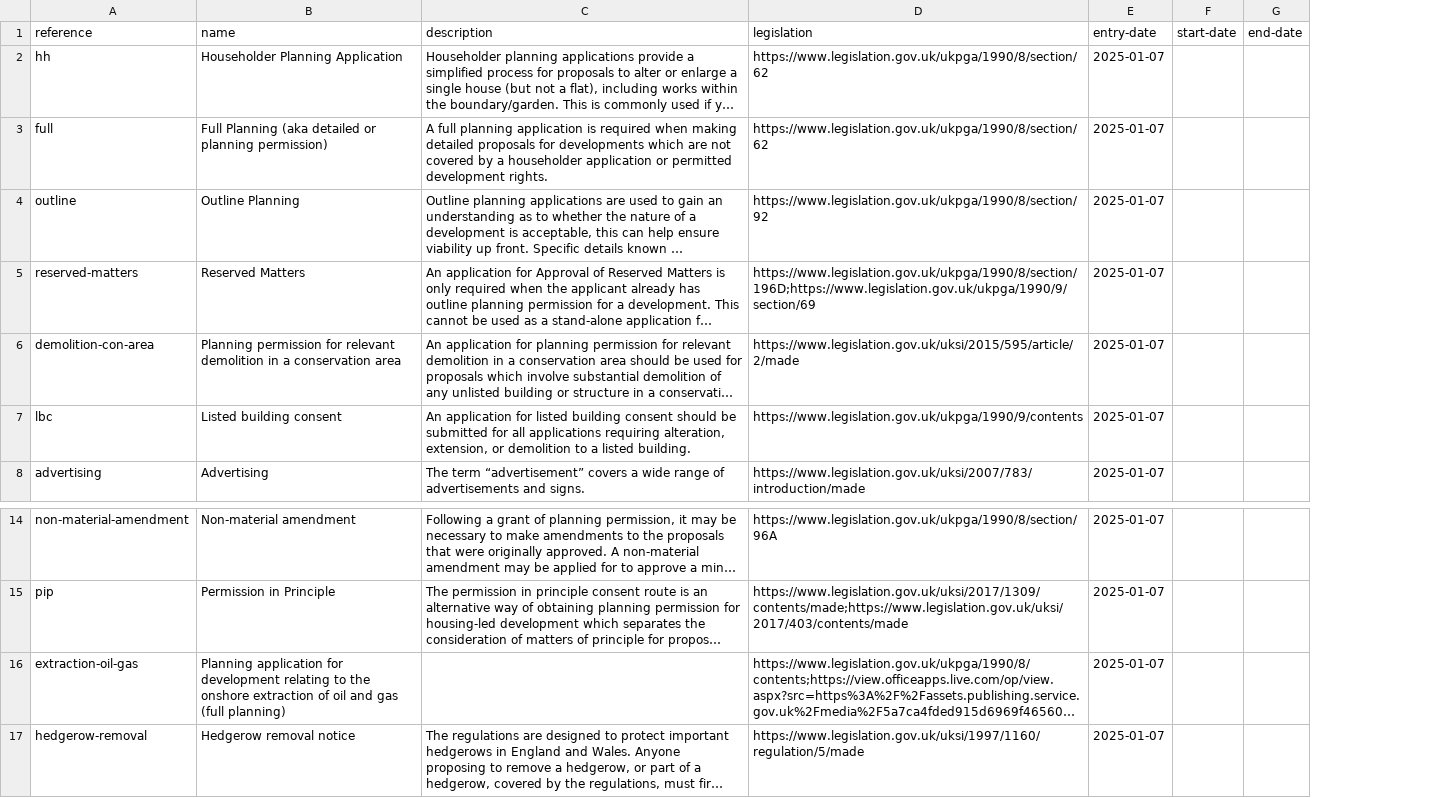
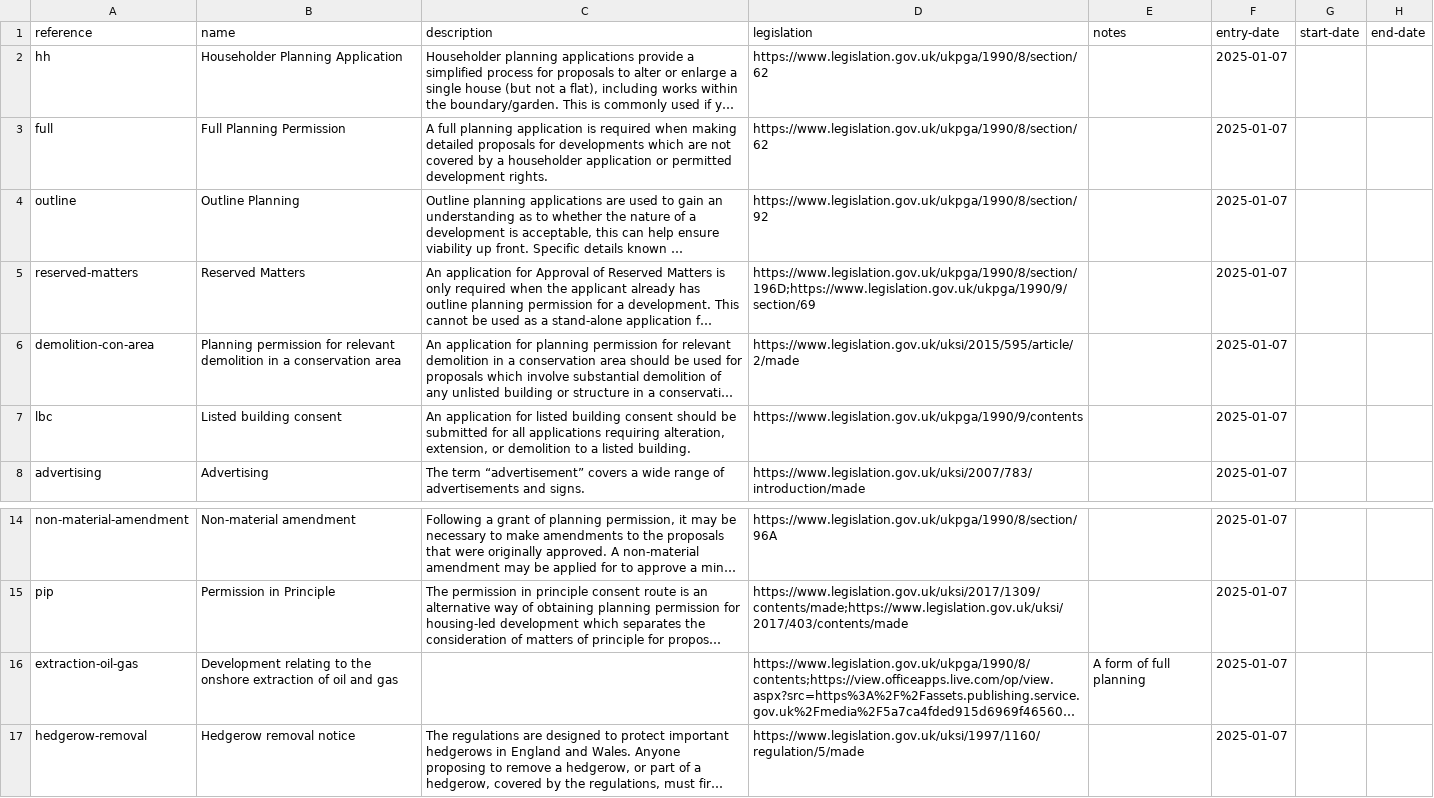
Before and after one commit to digital-land/planning-application-data-specification, a CSV file: data/planning-application-type.csv, drawn as a sheet; only a part is shown, gaps mark what is left out; long unchanged cells end in …; the diff names each change by its address in the sheet, - before the commit and + after, or states it on an @@ line.

Commit message:
add notes column to application type dataset

```diff
--- a/data/planning-application-type.csv
+++ b/data/planning-application-type.csv
+column E (notes), row 16: A form of full planning
-B3 (name): Full Planning (aka detailed or planning permission)
+B3 (name): Full Planning Permission
-B16 (name): Planning application for development relating to the onshore extraction of oil and gas (full planning)
+B16 (name): Development relating to the onshore extraction of oil and gas
```
